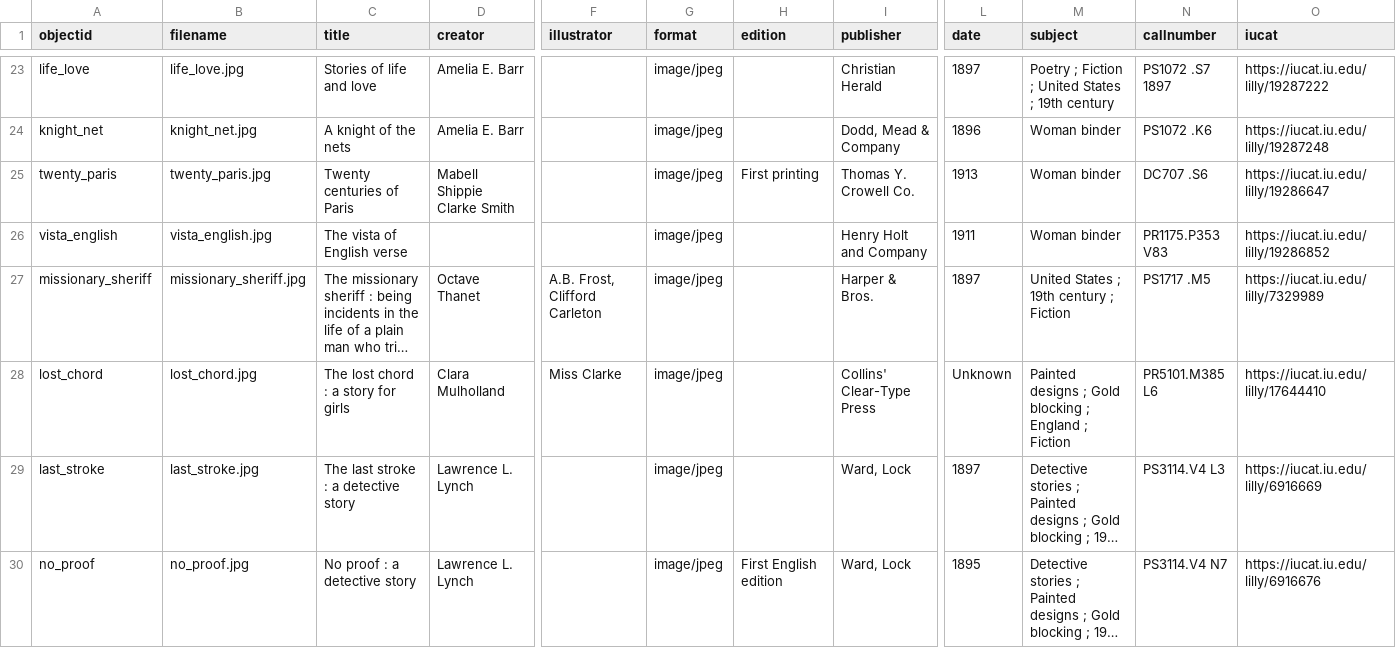
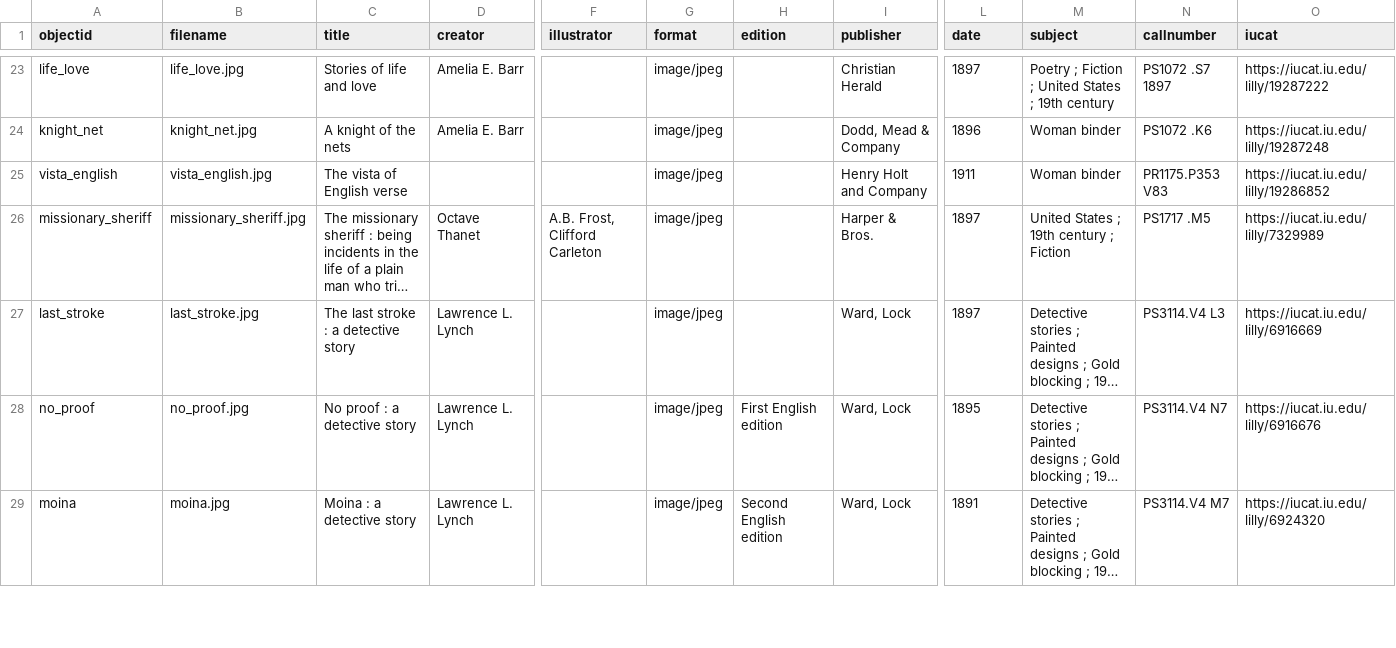
Before and after one commit to bfmalone/BH-1450, a CSV file: _data/BH1450metadata.csv, drawn as a sheet; only a part is shown, gaps mark what is left out; the shorter side is filled out with more unchanged rows; long unchanged cells end in …; rows hold the shown columns only; the diff covers the shown part only; the diff names each change by its address in the sheet, - before the commit and + after, or states it on an @@ line.

Commit message:
Update BH1450metadata.csv

```diff
--- a/_data/BH1450metadata.csv
+++ b/_data/BH1450metadata.csv
-row 25: twenty_paris | twenty_paris.jpg | Twenty centuries of Paris | Mabell Shippie Clarke Smith |  | image/jpeg | First printing | Thomas Y. Crowell Co. | 1913 | Woman binder | DC707 .S6 | https://iucat.iu.edu/lilly/19286647
-row 28: lost_chord | lost_chord.jpg | The lost chord : a story for girls | Clara Mulholland | Miss Clarke | image/jpeg |  | Collins' Clear-Type Press | Unknown | Painted designs ; Gold blocking ; England ; Fiction | PR5101.M385 L6 | https://iucat.iu.edu/lilly/17644410
```
Also changed, not shown: 1 removed row elsewhere in this file.
